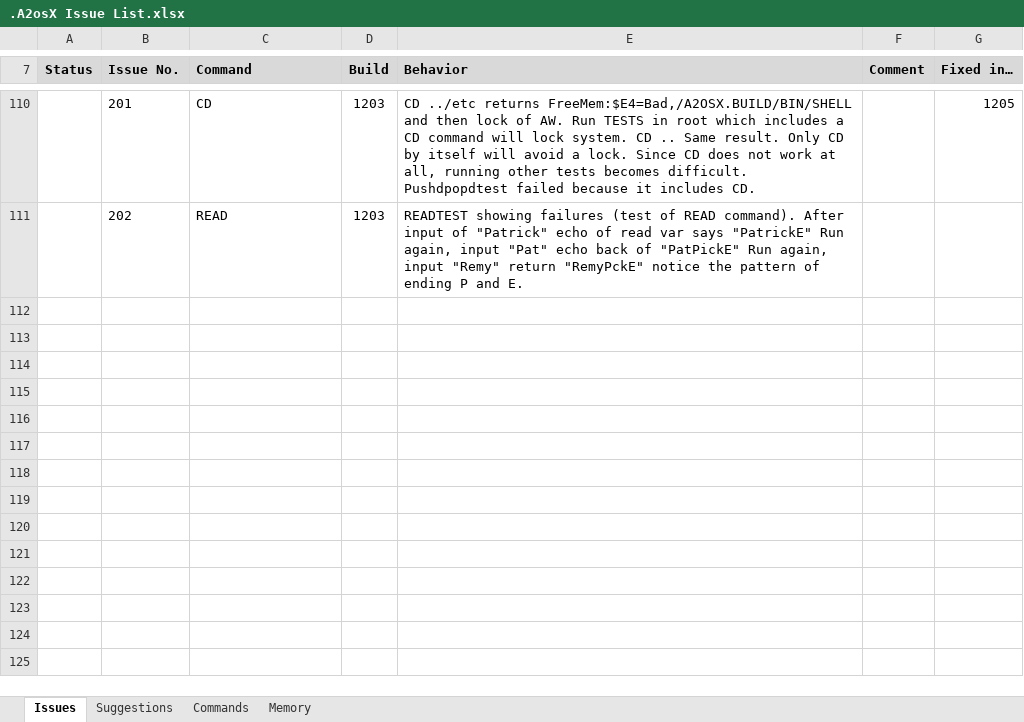
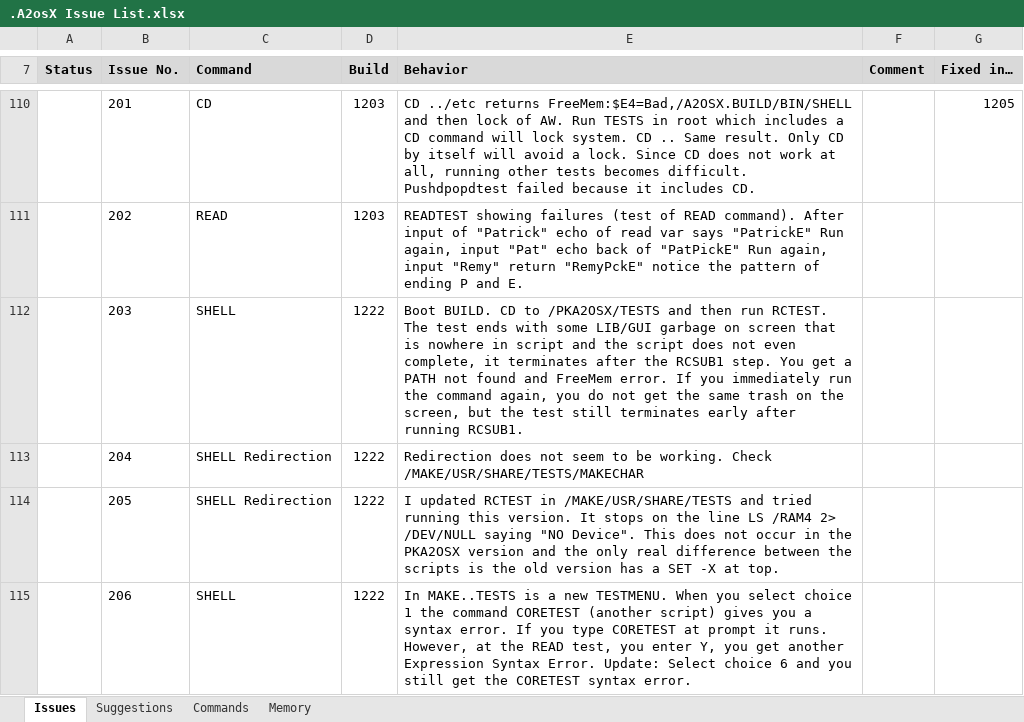
Before and after one commit to A2osX/A2osX, an Excel workbook: .A2osX Issue List.xlsx, sheet Issues, drawn as a sheet; only a part is shown, gaps mark what is left out; values as stored, in another font and other column widths than the file's, no borders; the diff names each change by its address in the sheet, - before the commit and + after, or states it on an @@ line.

Commit message:
Updated MAKE and many TESTS as well as the Issue List with items reported recently.  The syntax errors are causing the most problems as they are breaking almost all the new tests.

```diff
--- a/.A2osX Issue List.xlsx (sheet Issues)
+++ b/.A2osX Issue List.xlsx (sheet Issues)
+row 112:  | 203 | SHELL | 1222 | Boot BUILD. CD to /PKA2OSX/TESTS and then run RCTEST. The test ends with some LIB/GUI garbage on screen that is nowhere in script and the script does not even complete, it terminates after the RCSUB1 step. You get a PATH not found and FreeMem error. If you immediately run the command again, you do not get the same trash on the screen, but the test still terminates early after running RCSUB1.
+row 113:  | 204 | SHELL Redirection | 1222 | Redirection does not seem to be working. Check /MAKE/USR/SHARE/TESTS/MAKECHAR
+row 114:  | 205 | SHELL Redirection | 1222 | I updated RCTEST in /MAKE/USR/SHARE/TESTS and tried running this version. It stops on the line LS /RAM4 2> /DEV/NULL saying "NO Device". This does not occur in the PKA2OSX version and the only real difference between the scripts is the old version has a SET -X at top.
+row 115:  | 206 | SHELL | 1222 | In MAKE..TESTS is a new TESTMENU. When you select choice 1 the command CORETEST (another script) gives you a syntax error. If you type CORETEST at prompt it runs. However, at the READ test, you enter Y, you get another Expression Syntax Error. Update: Select choice 6 and you still get the CORETEST syntax error.
```
Also changed, not shown: 21 other files.
